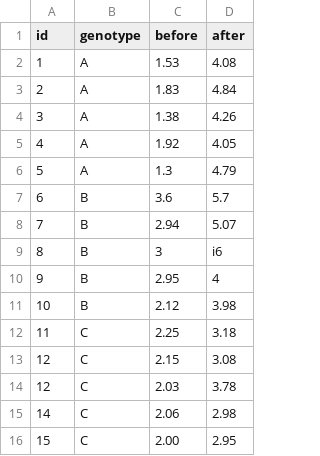
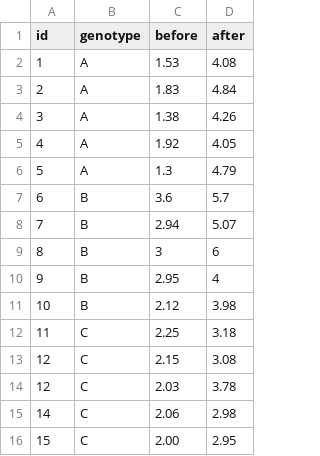
Before and after one commit to reneshbedre/reneshbedre.github.io, a CSV file: assets/posts/anova/mixedanova.csv, drawn as a sheet.

Commit message:
updated

```diff
--- a/assets/posts/anova/mixedanova.csv
+++ b/assets/posts/anova/mixedanova.csv
@@ -8,3 +8,3 @@ id,genotype,before,after
 7,B,2.94,5.07
-8,B,3,i6
+8,B,3,6
 9,B,2.95,4
```
